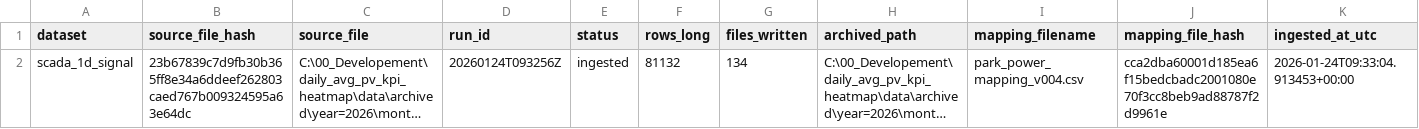
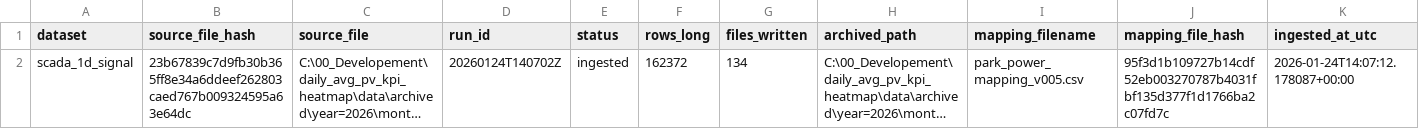
Before and after one commit to steliosvliaros/daily_avg_pv_kpi_heatmap, a CSV file: bronze/_ops/ingest_registry_files.csv, drawn as a sheet; only a part is shown; long unchanged cells end in …; the diff names each change by its address in the sheet, - before the commit and + after, or states it on an @@ line.

```diff
--- a/bronze/_ops/ingest_registry_files.csv
+++ b/bronze/_ops/ingest_registry_files.csv
-D2 (run_id): 20260124T093256Z
+D2 (run_id): 20260124T140702Z
-F2 (rows_long): 81132
+F2 (rows_long): 162372
-I2 (mapping_filename): park_power_mapping_v004.csv
+I2 (mapping_filename): park_power_mapping_v005.csv
-J2 (mapping_file_hash): cca2dba60001d185ea6f15bedcbadc2001080e70f3cc8beb9ad88787f2d9961e
+J2 (mapping_file_hash): 95f3d1b109727b14cdf52eb003270787b4031fbf135d377f1d1766ba2c07fd7c
-K2 (ingested_at_utc): 2026-01-24T09:33:04.913453+00:00
+K2 (ingested_at_utc): 2026-01-24T14:07:12.178087+00:00
```
Also changed, not shown: mappings/park_power_mapping_v005.csv, 5 other files.
